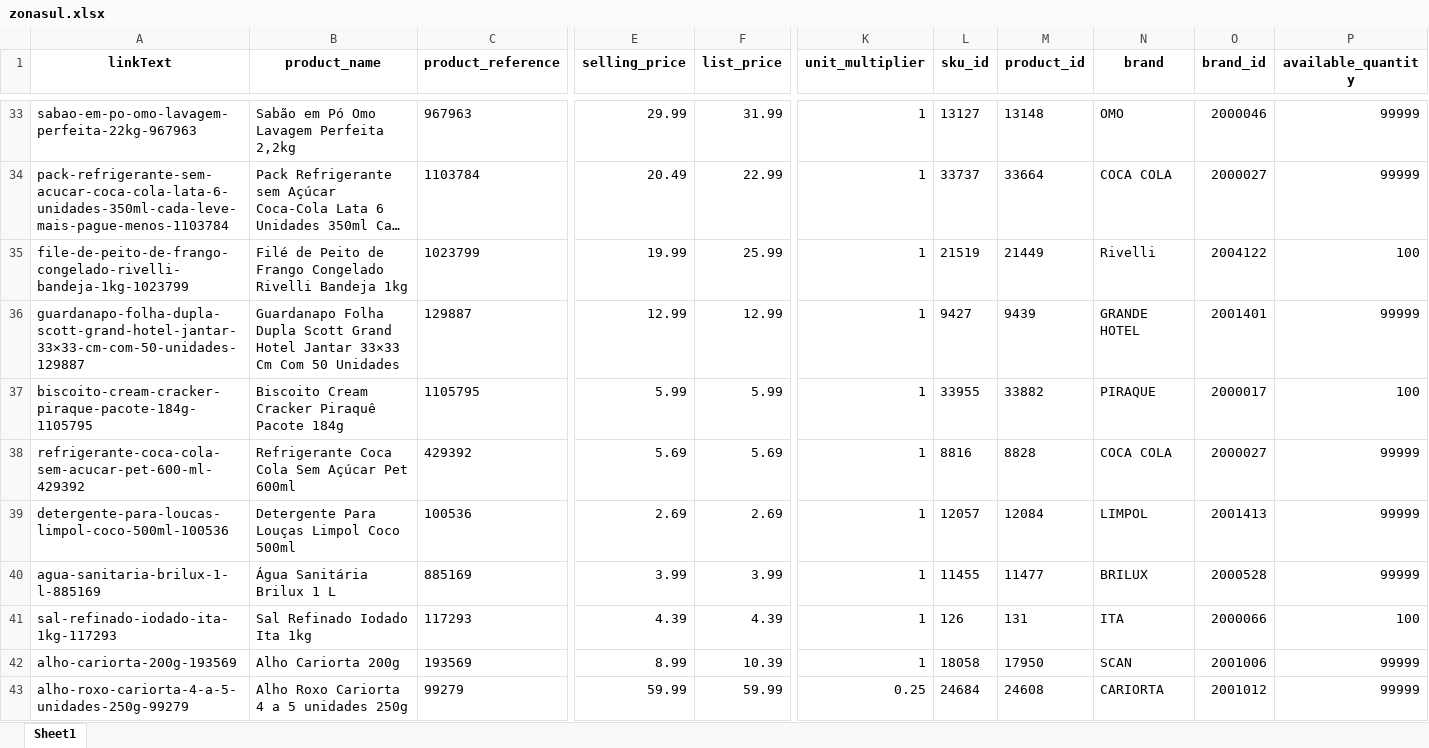
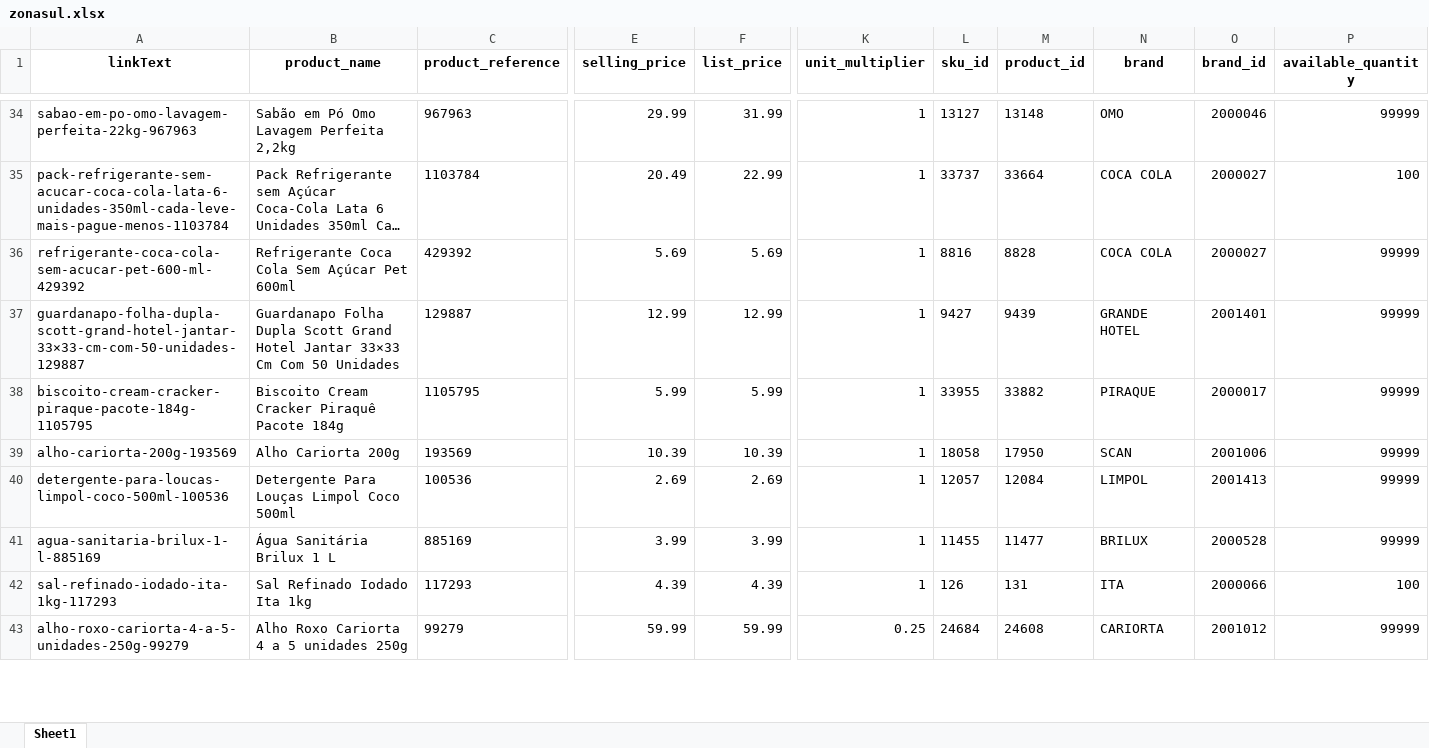
Before and after one commit to lfkopp/monitor_precos, an Excel workbook: zonasul.xlsx, sheet Sheet1, drawn as a sheet; only a part is shown, gaps mark what is left out; long unchanged cells end in …; values as stored, in another font and other column widths than the file's, no borders; removed rows and columns are numbered as before the commit, all else as after; rows hold the shown columns only; the diff covers the shown part only; the diff names each change by its address in the sheet, - before the commit and + after, or states it on an @@ line.

```diff
--- a/zonasul.xlsx (sheet Sheet1)
+++ b/zonasul.xlsx (sheet Sheet1)
-P35 (available_quantity): 99999
+P35 (available_quantity): 100
-row 35: file-de-peito-de-frango-congelado-rivelli-bandeja-1kg-1023799 | Filé de Peito de Frango Congelado Rivelli Bandeja 1kg | 1023799 | 19.99 | 25.99 | 1 | 21519 | 21449 | Rivelli | 2004122 | 100
@@ row 38 moved to row 36: refrigerante-coca-cola-sem-acucar-pet-60… @@
-P38 (available_quantity): 100
+P38 (available_quantity): 99999
+row 39: alho-cariorta-200g-193569 | Alho Cariorta 200g | 193569 | 10.39 | 10.39 | 1 | 18058 | 17950 | SCAN | 2001006 | 99999
-row 42: alho-cariorta-200g-193569 | Alho Cariorta 200g | 193569 | 8.99 | 10.39 | 1 | 18058 | 17950 | SCAN | 2001006 | 99999
```
Also changed, not shown: 7 added rows, 6 removed rows, 4 moved rows and 11 edited cells elsewhere in this sheet, 2 other files.
